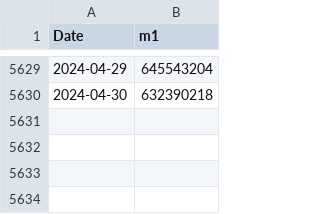
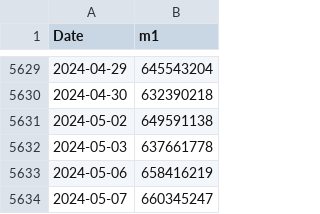
Before and after one commit to ramos-iza/dashboard_macro, a CSV file: dados/ipca/raw/sgs_m1.csv, drawn as a sheet; only a part is shown, gaps mark what is left out; the diff names each change by its address in the sheet, - before the commit and + after, or states it on an @@ line.

Commit message:
atualizacao

```diff
--- a/dados/ipca/raw/sgs_m1.csv
+++ b/dados/ipca/raw/sgs_m1.csv
+row 5631: 2024-05-02 | 649591138
+row 5632: 2024-05-03 | 637661778
+row 5633: 2024-05-06 | 658416219
+row 5634: 2024-05-07 | 660345247
```
